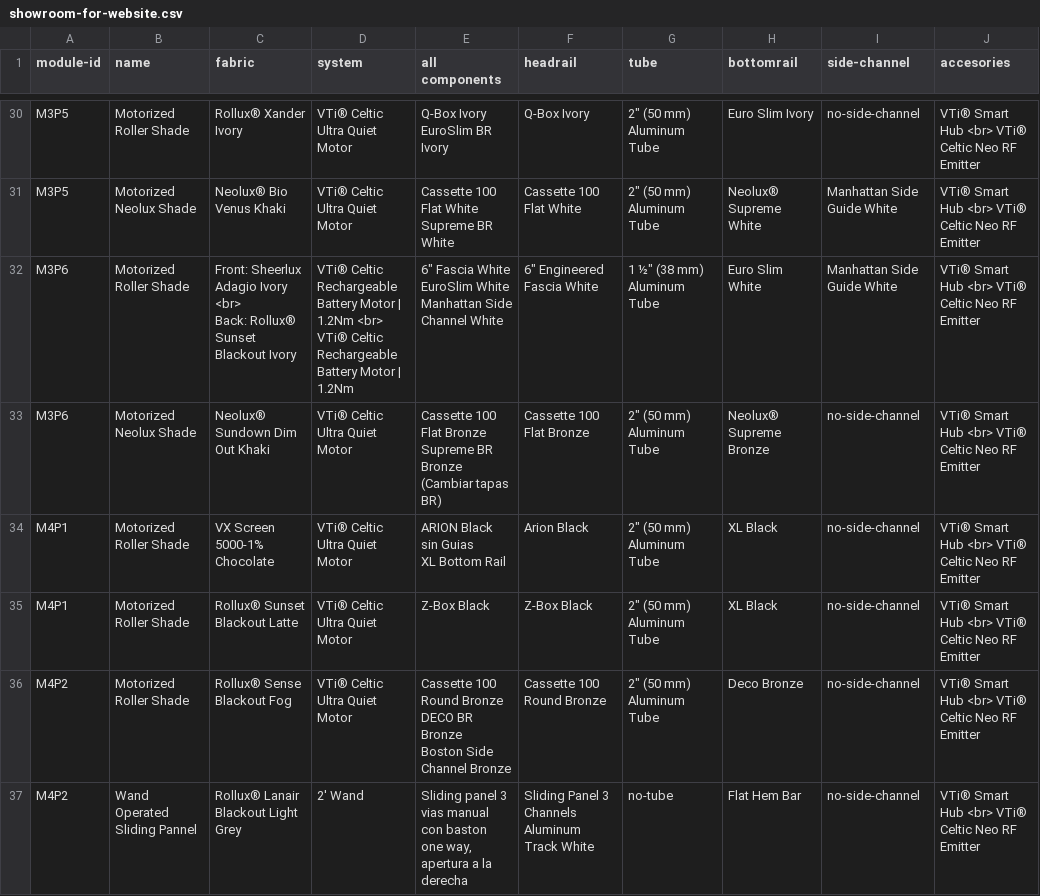
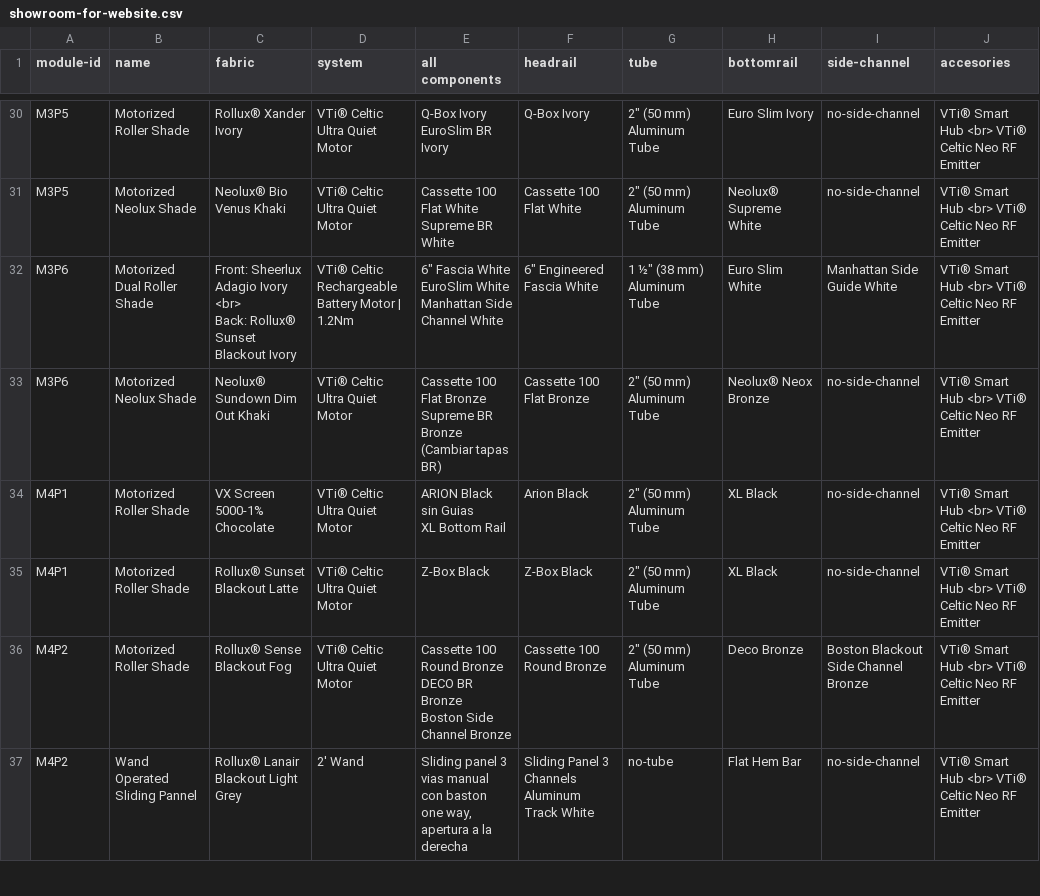
Before and after one commit to vertilux/showroom, a CSV file: _data/showroom-for-website.csv, drawn as a sheet; only a part is shown, gaps mark what is left out; ↵ is a line break in a cell; the diff covers the shown part only; the diff names each change by its address in the sheet, - before the commit and + after, or states it on an @@ line.

```diff
--- a/_data/showroom-for-website.csv
+++ b/_data/showroom-for-website.csv
-I31 (side-channel): Manhattan Side Guide White
+I31 (side-channel): no-side-channel
-B32 (name): Motorized Roller Shade
+B32 (name): Motorized Dual Roller Shade
-D32 (system): …| 1.2Nm <br> ↵ VTi® Celtic Rechargeable Battery Motor | 1.2Nm
+D32 (system): …| 1.2Nm
-H33 (bottomrail): Neolux® Supreme Bronze
+H33 (bottomrail): Neolux® Neox Bronze
-I36 (side-channel): no-side-channel
+I36 (side-channel): Boston Blackout Side Channel Bronze
```
Also changed, not shown: 59 edited cells elsewhere in this file, 1 other file.
